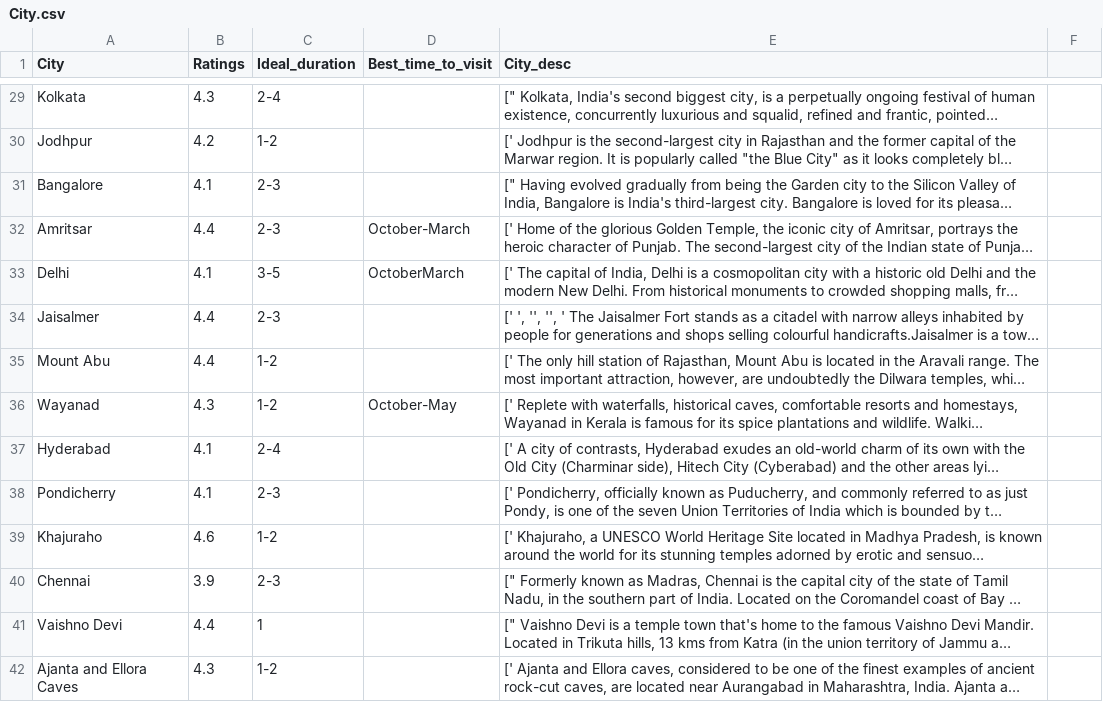
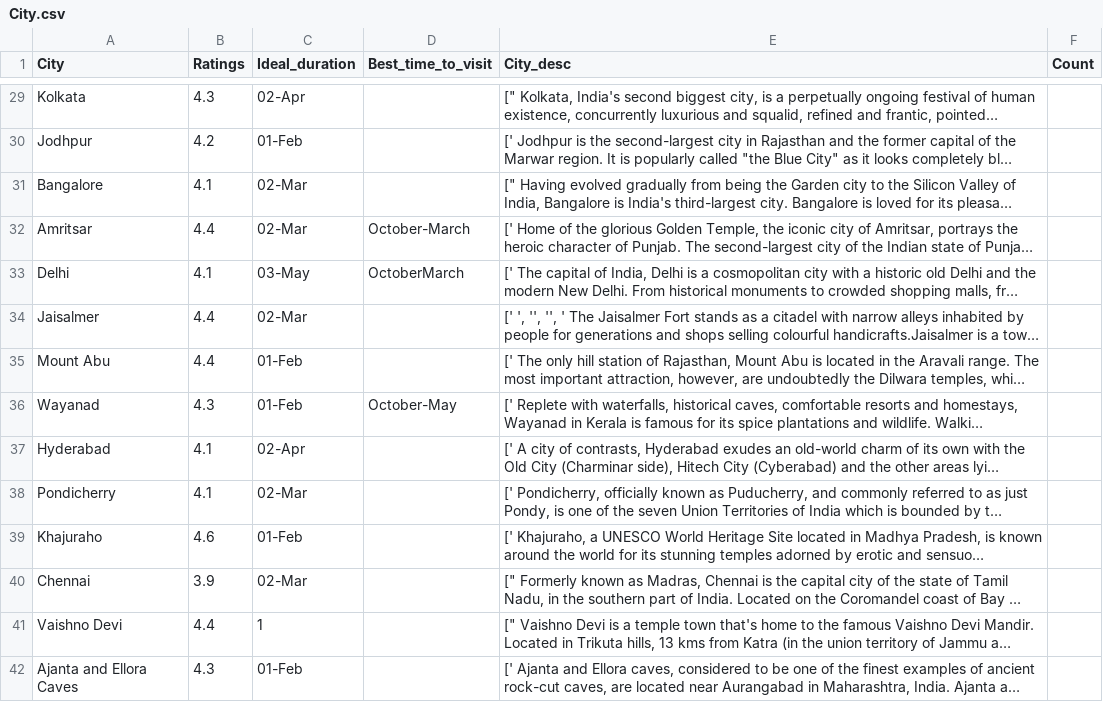
Before and after one commit to rutuja2611/Tour-Travel, a CSV file: City.csv, drawn as a sheet; only a part is shown, gaps mark what is left out; long unchanged cells end in …; the diff covers the shown part only; the diff names each change by its address in the sheet, - before the commit and + after, or states it on an @@ line.

```diff
--- a/City.csv
+++ b/City.csv
-F1: (empty)
+F1: Count
-C29 (Ideal_duration): 2-4
+C29 (Ideal_duration): 02-Apr
-C30 (Ideal_duration): 1-2
+C30 (Ideal_duration): 01-Feb
-C31:C32 (Ideal_duration): 2-3
+C31:C32 (Ideal_duration): 02-Mar
-C33 (Ideal_duration): 3-5
+C33 (Ideal_duration): 03-May
-C34 (Ideal_duration): 2-3
+C34 (Ideal_duration): 02-Mar
-C35:C36 (Ideal_duration): 1-2
+C35:C36 (Ideal_duration): 01-Feb
-C37 (Ideal_duration): 2-4
+C37 (Ideal_duration): 02-Apr
-C38 (Ideal_duration): 2-3
+C38 (Ideal_duration): 02-Mar
-C39 (Ideal_duration): 1-2
+C39 (Ideal_duration): 01-Feb
-C40 (Ideal_duration): 2-3
+C40 (Ideal_duration): 02-Mar
-C42 (Ideal_duration): 1-2
+C42 (Ideal_duration): 01-Feb
```
Also changed, not shown: 85 edited cells elsewhere in this file, 12 other files.
